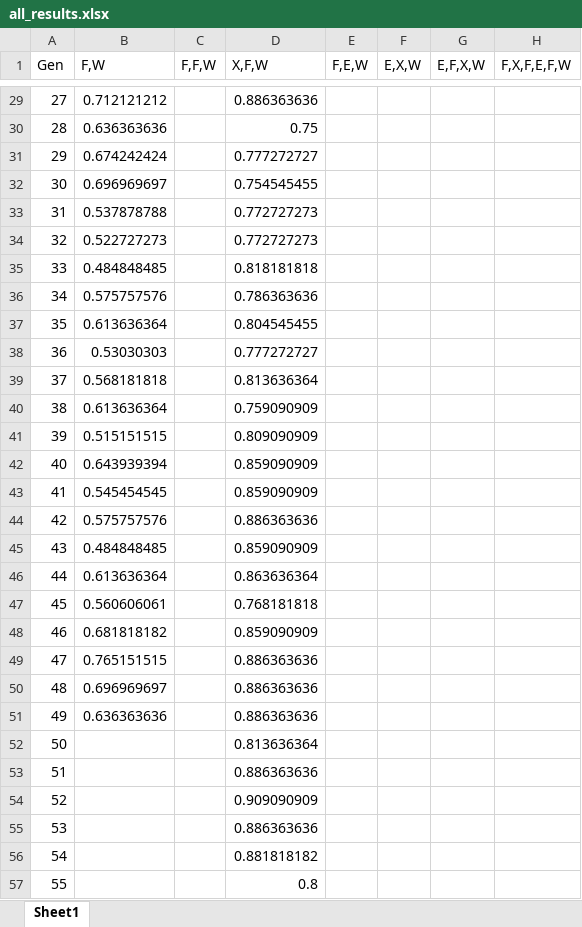
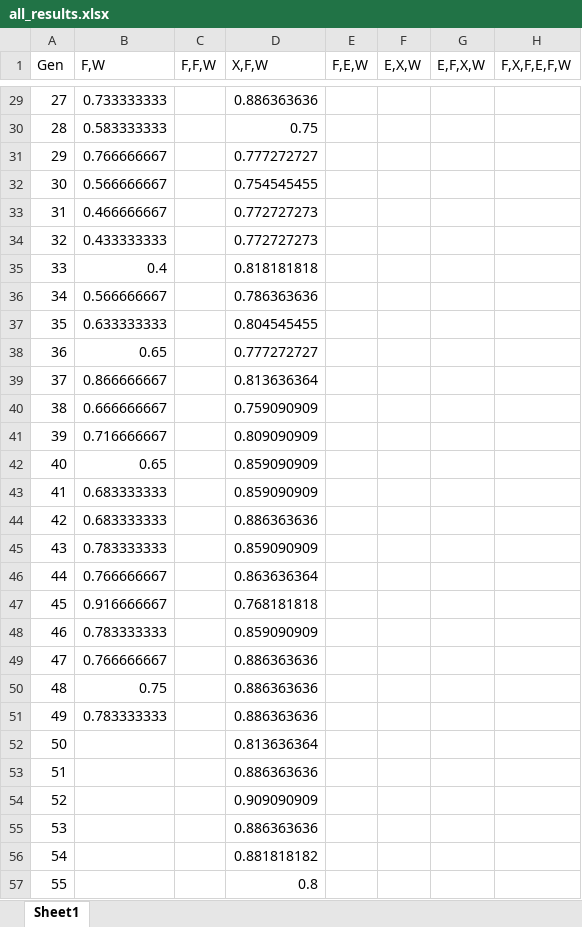
Before and after one commit to Mpprobst/MastersThesis, an Excel workbook: PythonEnvironment/resources/all_results.xlsx, sheet Sheet1, drawn as a sheet; only a part is shown, gaps mark what is left out; values as stored, in another font and other column widths than the file's, no borders; charts and pictures not drawn; the diff covers the shown part only; the diff names each change by its address in the sheet, - before the commit and + after, or states it on an @@ line.

```diff
--- a/PythonEnvironment/resources/all_results.xlsx (sheet Sheet1)
+++ b/PythonEnvironment/resources/all_results.xlsx (sheet Sheet1)
-B29 (F,W): 0.712121212
+B29 (F,W): 0.733333333
-B30 (F,W): 0.636363636
+B30 (F,W): 0.583333333
-B31 (F,W): 0.674242424
+B31 (F,W): 0.766666667
-B32 (F,W): 0.696969697
+B32 (F,W): 0.566666667
-B33 (F,W): 0.537878788
+B33 (F,W): 0.466666667
-B34 (F,W): 0.522727273
+B34 (F,W): 0.433333333
-B35 (F,W): 0.484848485
+B35 (F,W): 0.4
-B36 (F,W): 0.575757576
+B36 (F,W): 0.566666667
-B37 (F,W): 0.613636364
+B37 (F,W): 0.633333333
-B38 (F,W): 0.53030303
+B38 (F,W): 0.65
-B39 (F,W): 0.568181818
+B39 (F,W): 0.866666667
-B40 (F,W): 0.613636364
+B40 (F,W): 0.666666667
-B41 (F,W): 0.515151515
+B41 (F,W): 0.716666667
-B42 (F,W): 0.643939394
+B42 (F,W): 0.65
-B43 (F,W): 0.545454545
+B43 (F,W): 0.683333333
-B44 (F,W): 0.575757576
+B44 (F,W): 0.683333333
-B45 (F,W): 0.484848485
+B45 (F,W): 0.783333333
-B46 (F,W): 0.613636364
+B46 (F,W): 0.766666667
-B47 (F,W): 0.560606061
+B47 (F,W): 0.916666667
-B48 (F,W): 0.681818182
+B48 (F,W): 0.783333333
-B49 (F,W): 0.765151515
+B49 (F,W): 0.766666667
-B50 (F,W): 0.696969697
+B50 (F,W): 0.75
-B51 (F,W): 0.636363636
+B51 (F,W): 0.783333333
```
Also changed, not shown: 27 edited cells elsewhere in this sheet, charts or pictures, 11 other files.
